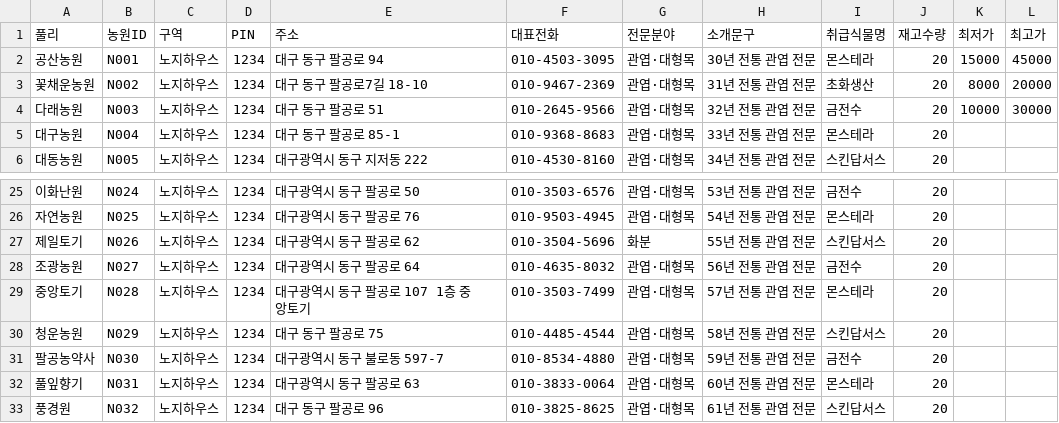
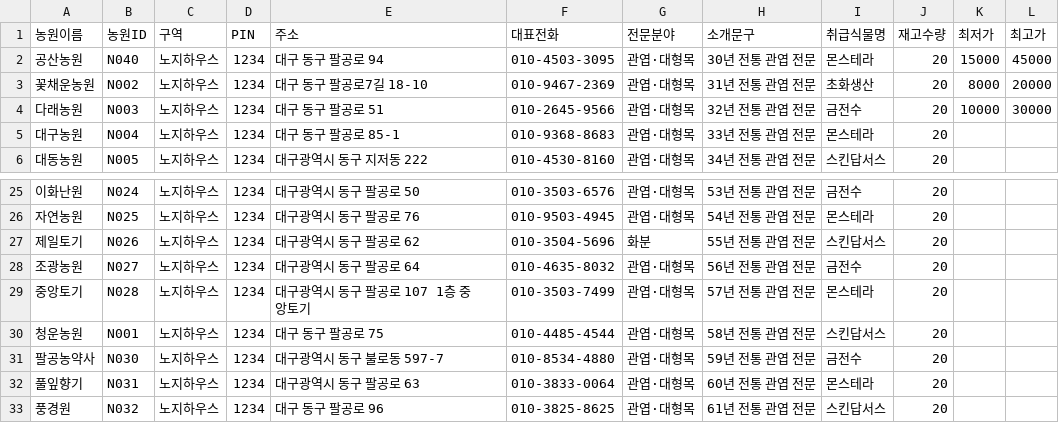
Before and after one commit to sebiddhera-beep/Flowerland, a CSV file: 농원등록_양식.csv, drawn as a sheet; only a part is shown, gaps mark what is left out.

Commit message:
Add files via upload

```diff
--- a/농원등록_양식.csv
+++ b/농원등록_양식.csv
@@ -1,3 +1,3 @@
-풀리,농원ID,구역,PIN,주소,대표전화,전문분야,소개문구,취급식물명,재고수량,최저가,최고가
-공산농원,N001,노지하우스,1234,대구 동구 팔공로 94,010-4503-3095,관엽·대형목,30년 전통 관엽 전문,몬스테라,20,15000,45000
+농원이름,농원ID,구역,PIN,주소,대표전화,전문분야,소개문구,취급식물명,재고수량,최저가,최고가
+공산농원,N040,노지하우스,1234,대구 동구 팔공로 94,010-4503-3095,관엽·대형목,30년 전통 관엽 전문,몬스테라,20,15000,45000
 꽃채운농원,N002,노지하우스,1234,대구 동구 팔공로7길 18-10,010-9467-2369,관엽·대형목,31년 전통 관엽 전문,초화생산,20,8000,20000
@@ -29,3 +29,3 @@
 중앙토기,N028,노지하우스,1234,대구광역시 동구 팔공로 107 1층 중앙토기,010-3503-7499,관엽·대형목,57년 전통 관엽 전문,몬스테라,20,,
-청운농원,N029,노지하우스,1234,대구 동구 팔공로 75,010-4485-4544,관엽·대형목,58년 전통 관엽 전문,스킨답서스,20,,
+청운농원,N001,노지하우스,1234,대구 동구 팔공로 75,010-4485-4544,관엽·대형목,58년 전통 관엽 전문,스킨답서스,20,,
 팔공농약사,N030,노지하우스,1234,대구광역시 동구 불로동 597-7,010-8534-4880,관엽·대형목,59년 전통 관엽 전문,금전수,20,,
```
